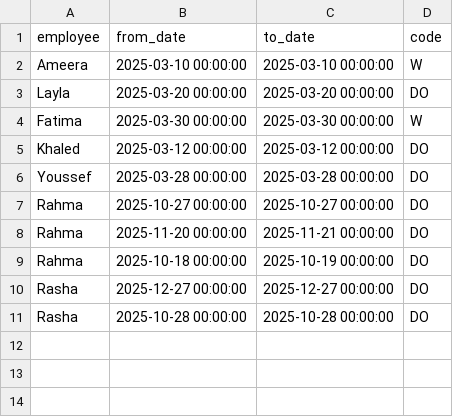
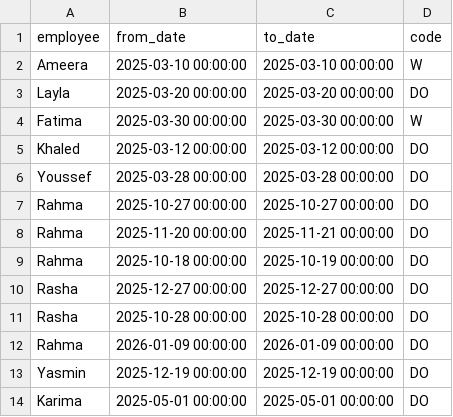
Before and after one commit to narjes-alzahli/PharamcyDutyScheduler, a CSV file: roster/app/data/time_off.csv, drawn as a sheet.

```diff
--- a/roster/app/data/time_off.csv
+++ b/roster/app/data/time_off.csv
@@ -11 +11,4 @@ Rasha,2025-12-27 00:00:00,2025-12-27 00:00:00,DO
 Rasha,2025-10-28 00:00:00,2025-10-28 00:00:00,DO
+Rahma,2026-01-09 00:00:00,2026-01-09 00:00:00,DO
+Yasmin,2025-12-19 00:00:00,2025-12-19 00:00:00,DO
+Karima,2025-05-01 00:00:00,2025-05-01 00:00:00,DO
```
Also changed, not shown: roster/app/data/locks.csv, 5 other files.
